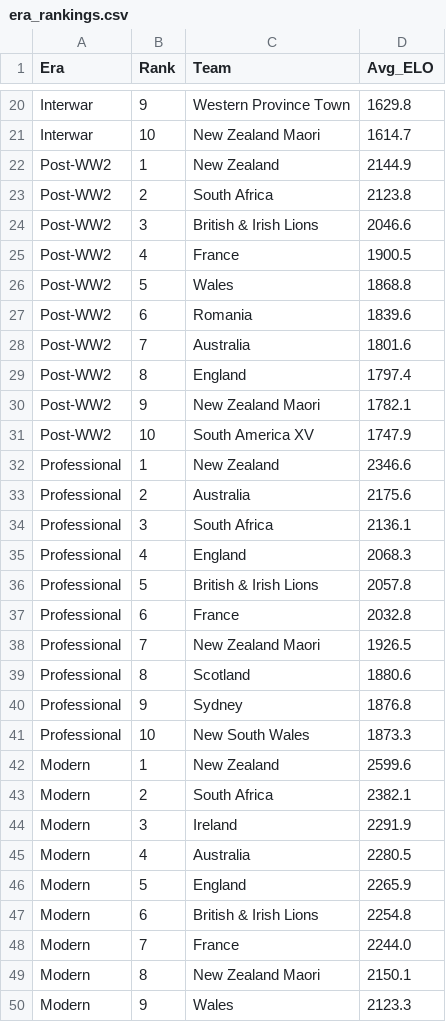
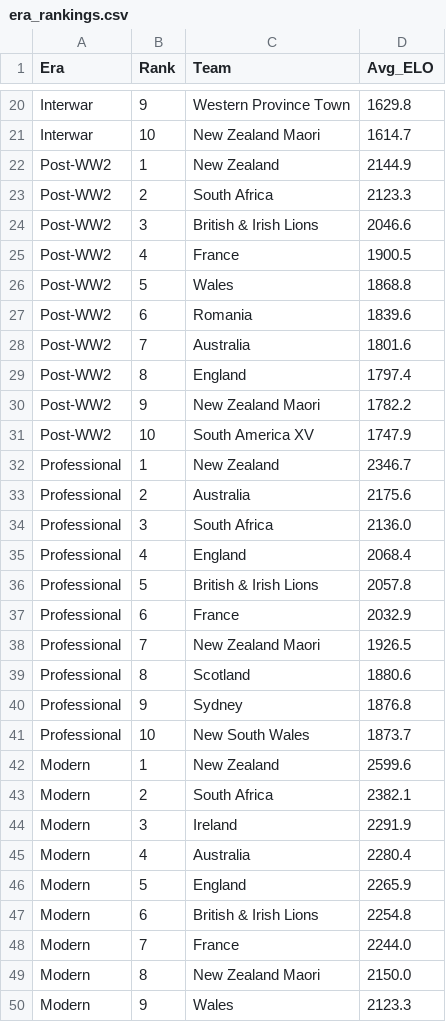
Before and after one commit to marcusthuillier/Rugby_Work, a CSV file: ELOR/era_rankings.csv, drawn as a sheet; only a part is shown, gaps mark what is left out.

```diff
--- a/ELOR/era_rankings.csv
+++ b/ELOR/era_rankings.csv
@@ -22,3 +22,3 @@ Interwar,10,New Zealand Maori,1614.7
 Post-WW2,1,New Zealand,2144.9
-Post-WW2,2,South Africa,2123.8
+Post-WW2,2,South Africa,2123.3
 Post-WW2,3,British & Irish Lions,2046.6
@@ -29,10 +29,10 @@ Post-WW2,7,Australia,1801.6
 Post-WW2,8,England,1797.4
-Post-WW2,9,New Zealand Maori,1782.1
+Post-WW2,9,New Zealand Maori,1782.2
 Post-WW2,10,South America XV,1747.9
-Professional,1,New Zealand,2346.6
+Professional,1,New Zealand,2346.7
 Professional,2,Australia,2175.6
-Professional,3,South Africa,2136.1
-Professional,4,England,2068.3
+Professional,3,South Africa,2136.0
+Professional,4,England,2068.4
 Professional,5,British & Irish Lions,2057.8
-Professional,6,France,2032.8
+Professional,6,France,2032.9
 Professional,7,New Zealand Maori,1926.5
@@ -40,3 +40,3 @@ Professional,8,Scotland,1880.6
 Professional,9,Sydney,1876.8
-Professional,10,New South Wales,1873.3
+Professional,10,New South Wales,1873.7
 Modern,1,New Zealand,2599.6
@@ -44,3 +44,3 @@ Modern,2,South Africa,2382.1
 Modern,3,Ireland,2291.9
-Modern,4,Australia,2280.5
+Modern,4,Australia,2280.4
 Modern,5,England,2265.9
@@ -48,3 +48,3 @@ Modern,6,British & Irish Lions,2254.8
 Modern,7,France,2244.0
-Modern,8,New Zealand Maori,2150.1
+Modern,8,New Zealand Maori,2150.0
 Modern,9,Wales,2123.3
```
Also changed, not shown: ELOR/upsets.csv, 3 other files.
